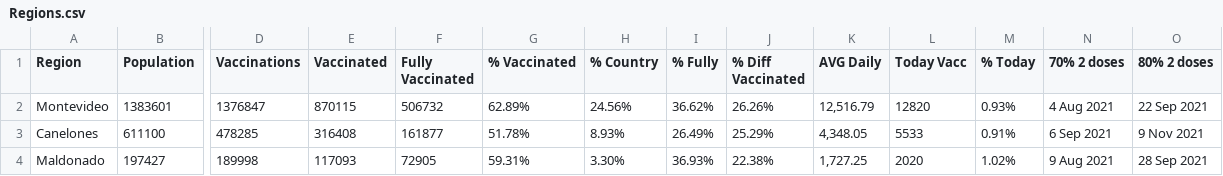
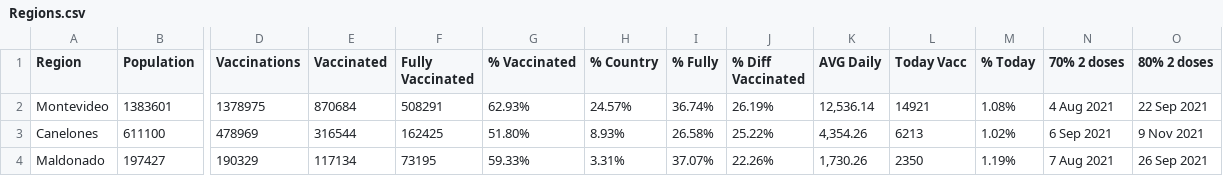
Before and after one commit to 3dgiordano/covid-19-uy-vacc-data, a CSV file: data/Regions.csv, drawn as a sheet; only a part is shown, gaps mark what is left out; the diff covers the shown part only; the diff names each change by its address in the sheet, - before the commit and + after, or states it on an @@ line.

```diff
--- a/data/Regions.csv
+++ b/data/Regions.csv
-D2 (Vaccinations): 1376847
+D2 (Vaccinations): 1378975
-E2 (Vaccinated): 870115
+E2 (Vaccinated): 870684
-F2 (Fully Vaccinated): 506732
+F2 (Fully Vaccinated): 508291
-G2 (% Vaccinated): 62.89%
+G2 (% Vaccinated): 62.93%
-H2 (% Country): 24.56%
+H2 (% Country): 24.57%
-I2 (% Fully): 36.62%
+I2 (% Fully): 36.74%
-J2 (% Diff Vaccinated): 26.26%
+J2 (% Diff Vaccinated): 26.19%
-K2 (AVG Daily): 12,516.79
+K2 (AVG Daily): 12,536.14
-L2 (Today Vacc): 12820
+L2 (Today Vacc): 14921
-M2 (% Today): 0.93%
+M2 (% Today): 1.08%
-D3 (Vaccinations): 478285
+D3 (Vaccinations): 478969
-E3 (Vaccinated): 316408
+E3 (Vaccinated): 316544
-F3 (Fully Vaccinated): 161877
+F3 (Fully Vaccinated): 162425
-G3 (% Vaccinated): 51.78%
+G3 (% Vaccinated): 51.80%
-I3 (% Fully): 26.49%
+I3 (% Fully): 26.58%
-J3 (% Diff Vaccinated): 25.29%
+J3 (% Diff Vaccinated): 25.22%
-K3 (AVG Daily): 4,348.05
+K3 (AVG Daily): 4,354.26
-L3 (Today Vacc): 5533
+L3 (Today Vacc): 6213
-M3 (% Today): 0.91%
+M3 (% Today): 1.02%
-D4 (Vaccinations): 189998
+D4 (Vaccinations): 190329
-E4 (Vaccinated): 117093
+E4 (Vaccinated): 117134
-F4 (Fully Vaccinated): 72905
+F4 (Fully Vaccinated): 73195
-G4 (% Vaccinated): 59.31%
+G4 (% Vaccinated): 59.33%
-H4 (% Country): 3.30%
+H4 (% Country): 3.31%
-I4 (% Fully): 36.93%
+I4 (% Fully): 37.07%
-J4 (% Diff Vaccinated): 22.38%
+J4 (% Diff Vaccinated): 22.26%
-K4 (AVG Daily): 1,727.25
+K4 (AVG Daily): 1,730.26
-L4 (Today Vacc): 2020
+L4 (Today Vacc): 2350
-M4 (% Today): 1.02%
+M4 (% Today): 1.19%
-N4 (70% 2 doses): 9 Aug 2021
+N4 (70% 2 doses): 7 Aug 2021
-O4 (80% 2 doses): 28 Sep 2021
+O4 (80% 2 doses): 26 Sep 2021
```
Also changed, not shown: 135 edited cells elsewhere in this file, data/Uruguay.csv, 26 other files.
